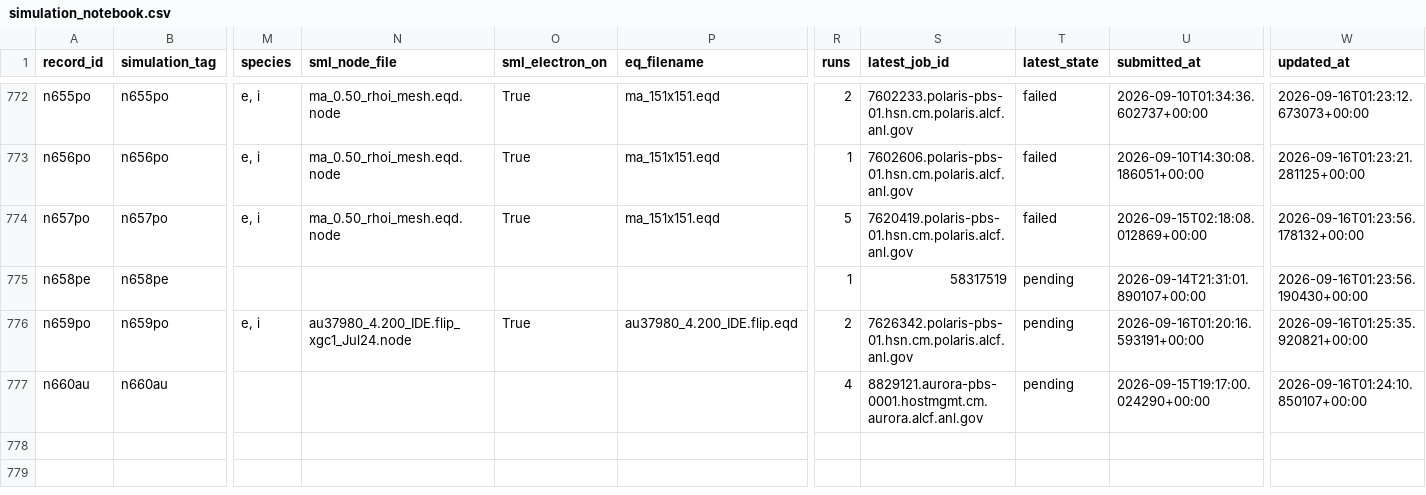
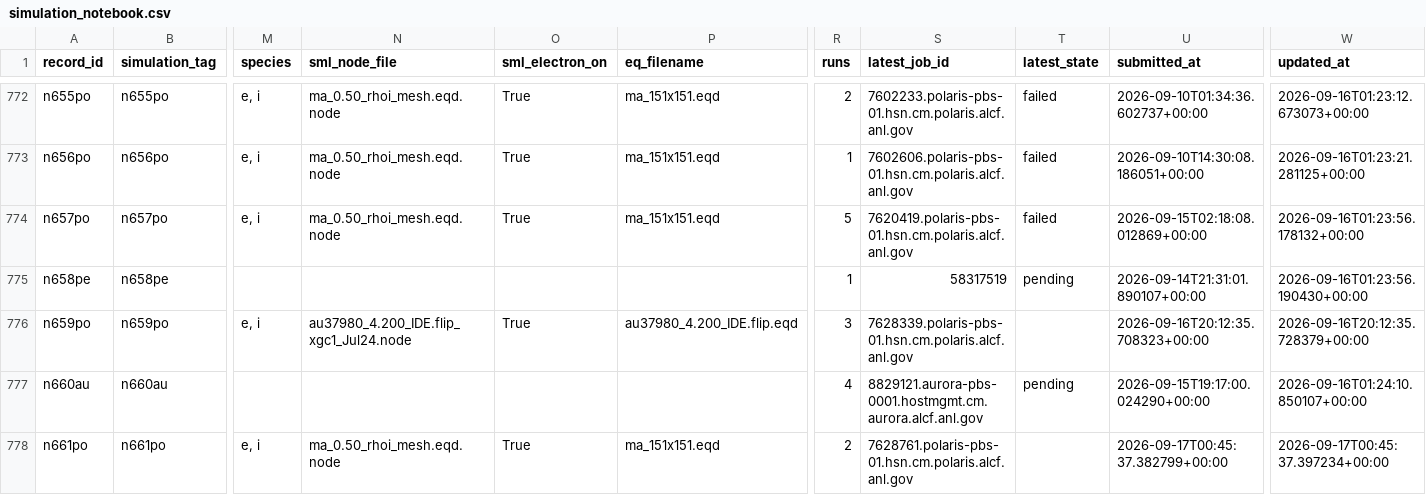
Before and after one commit to seunghoeku/xgc-automation, a CSV file: kb/simulation_notebook.csv, drawn as a sheet; only a part is shown, gaps mark what is left out; rows hold the shown columns only; the diff names each change by its address in the sheet, - before the commit and + after, or states it on an @@ line.

```diff
--- a/kb/simulation_notebook.csv
+++ b/kb/simulation_notebook.csv
-R776 (runs): 2
+R776 (runs): 3
-S776 (latest_job_id): 7626342.polaris-pbs-01.hsn.cm.polaris.alcf.anl.gov
+S776 (latest_job_id): 7628339.polaris-pbs-01.hsn.cm.polaris.alcf.anl.gov
-T776 (latest_state): pending
+T776 (latest_state): (empty)
-U776 (submitted_at): 2026-09-16T01:20:16.593191+00:00
+U776 (submitted_at): 2026-09-16T20:12:35.708323+00:00
-W776 (updated_at): 2026-09-16T01:25:35.920821+00:00
+W776 (updated_at): 2026-09-16T20:12:35.728379+00:00
+row 778: n661po | n661po | e, i | ma_0.50_rhoi_mesh.eqd.node | True | ma_151x151.eqd | 2 | 7628761.polaris-pbs-01.hsn.cm.polaris.alcf.anl.gov |  | 2026-09-17T00:45:37.382799+00:00 | 2026-09-17T00:45:37.397234+00:00
```
